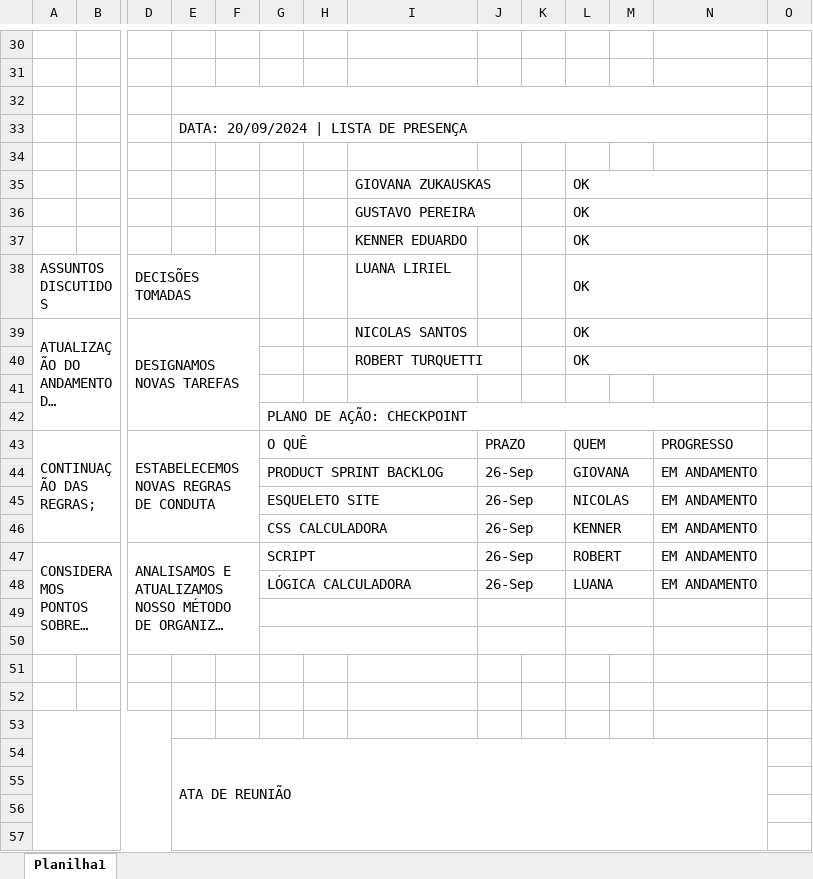
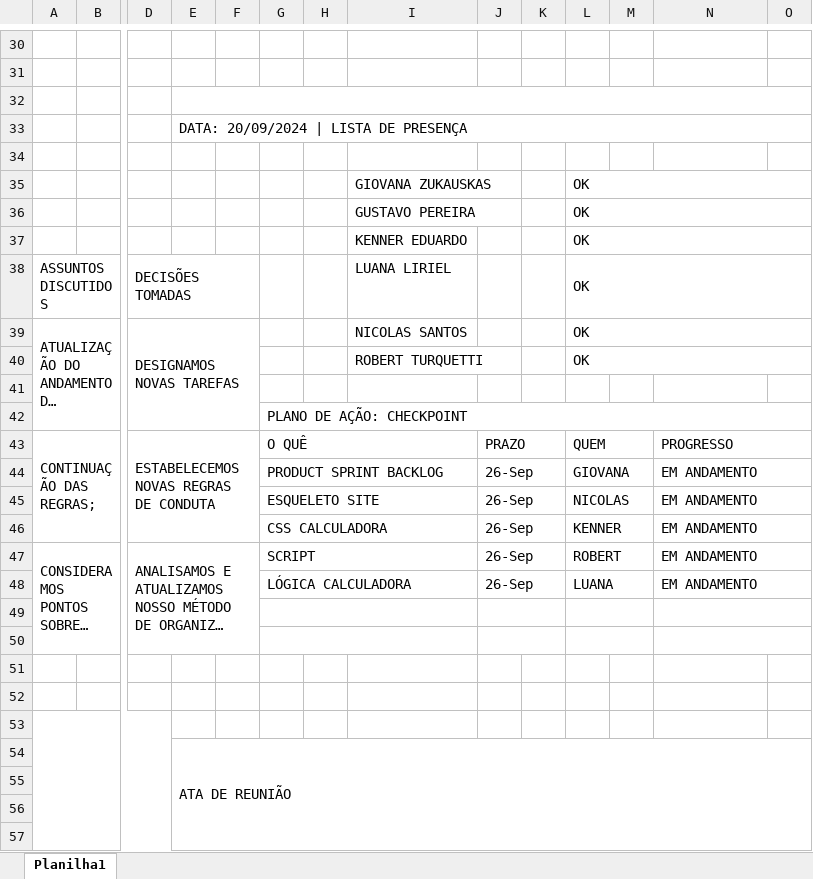
Before and after one commit to MechSpot/projeto-pi-sprint-2, an Excel workbook: documentacao/mechspot-ata.xlsx, sheet Planilha1, drawn as a sheet; only a part is shown, gaps mark what is left out; long unchanged cells end in …; values as stored, in another font and other column widths than the file's, no cell formats; charts and pictures not drawn; removed rows and columns are numbered as before the commit, all else as after; the diff covers the shown part only; the diff names each change by its address in the sheet, - before the commit and + after, or states it on an @@ line.

```diff
--- a/documentacao/mechspot-ata.xlsx (sheet Planilha1)
+++ b/documentacao/mechspot-ata.xlsx (sheet Planilha1)
-E32:N32 merged
+E32:O32 merged
-E33:N33 merged
+E33:O33 merged
-L35:N35 merged
+L35:O35 merged
-L36:N36 merged
+L36:O36 merged
-L37:N37 merged
+L37:O37 merged
-L38:N38 merged
+L38:O38 merged
-L39:N39 merged
+L39:O39 merged
-L40:N40 merged
+L40:O40 merged
-G42:N42 merged
+G42:O42 merged
+N43:O43 merged
+N44:O44 merged
+N45:O45 merged
+N46:O46 merged
+N47:O47 merged
+N48:O48 merged
+N49:O49 merged
+N50:O50 merged
-E54:N57 merged
+E54:O57 merged
```
Also changed, not shown: 34 added rows and merged cells elsewhere in this sheet, cell formats, charts or pictures, 1 other file.
